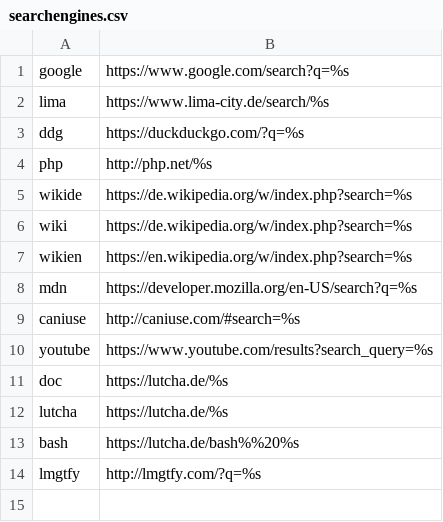
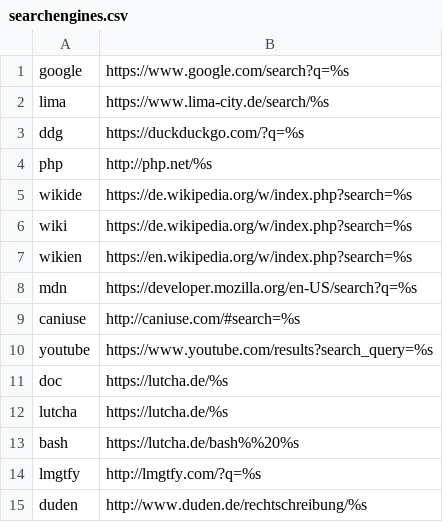
Before and after one commit to hackyourlife/orakel, a CSV file: searchengines.csv, drawn as a sheet.

```diff
--- a/searchengines.csv
+++ b/searchengines.csv
@@ -14 +14,2 @@ bash;https://lutcha.de/bash%%20%s
 lmgtfy;http://lmgtfy.com/?q=%s
+duden;http://www.duden.de/rechtschreibung/%s
```
Also changed, not shown: messages.csv.
